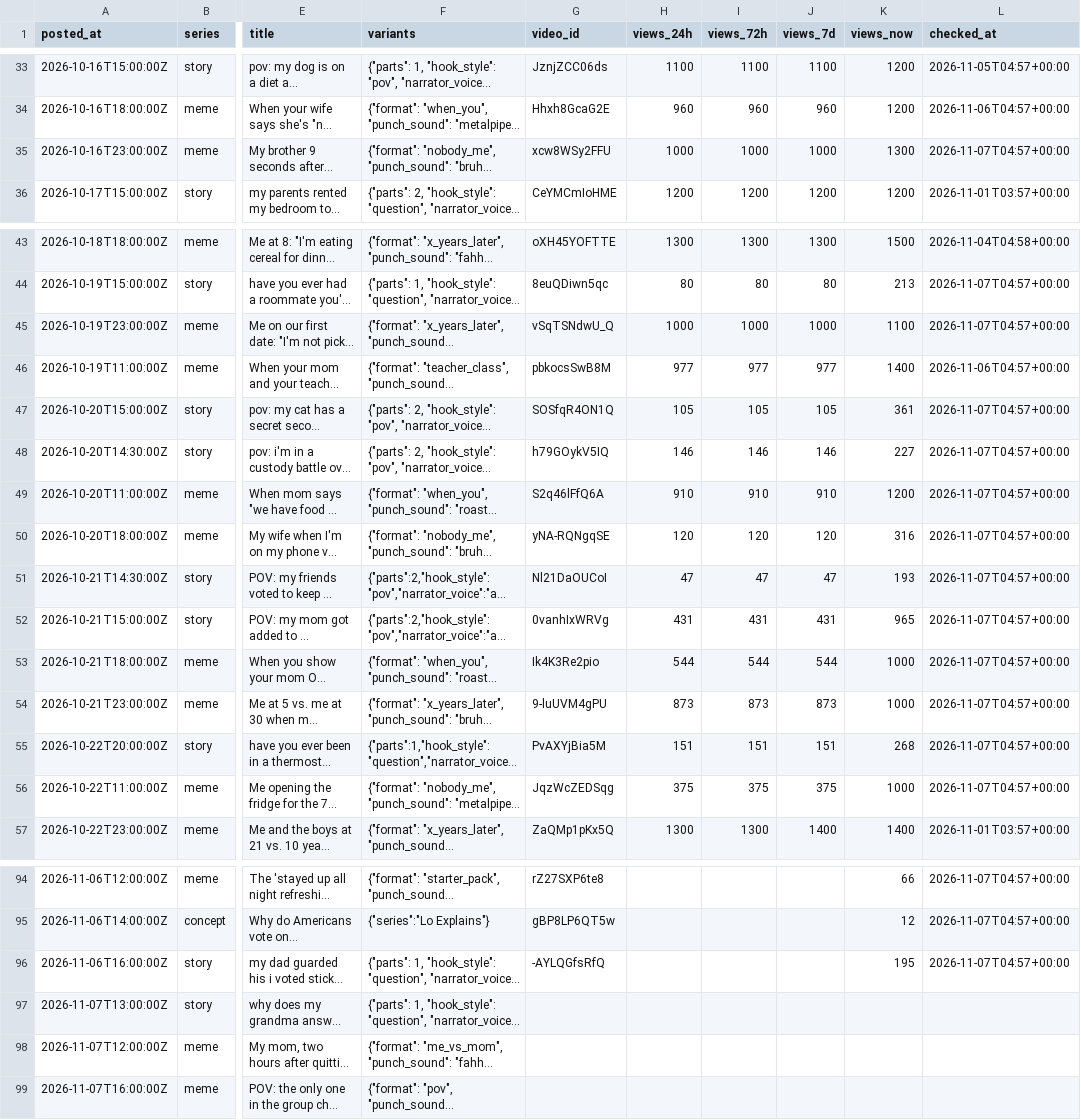
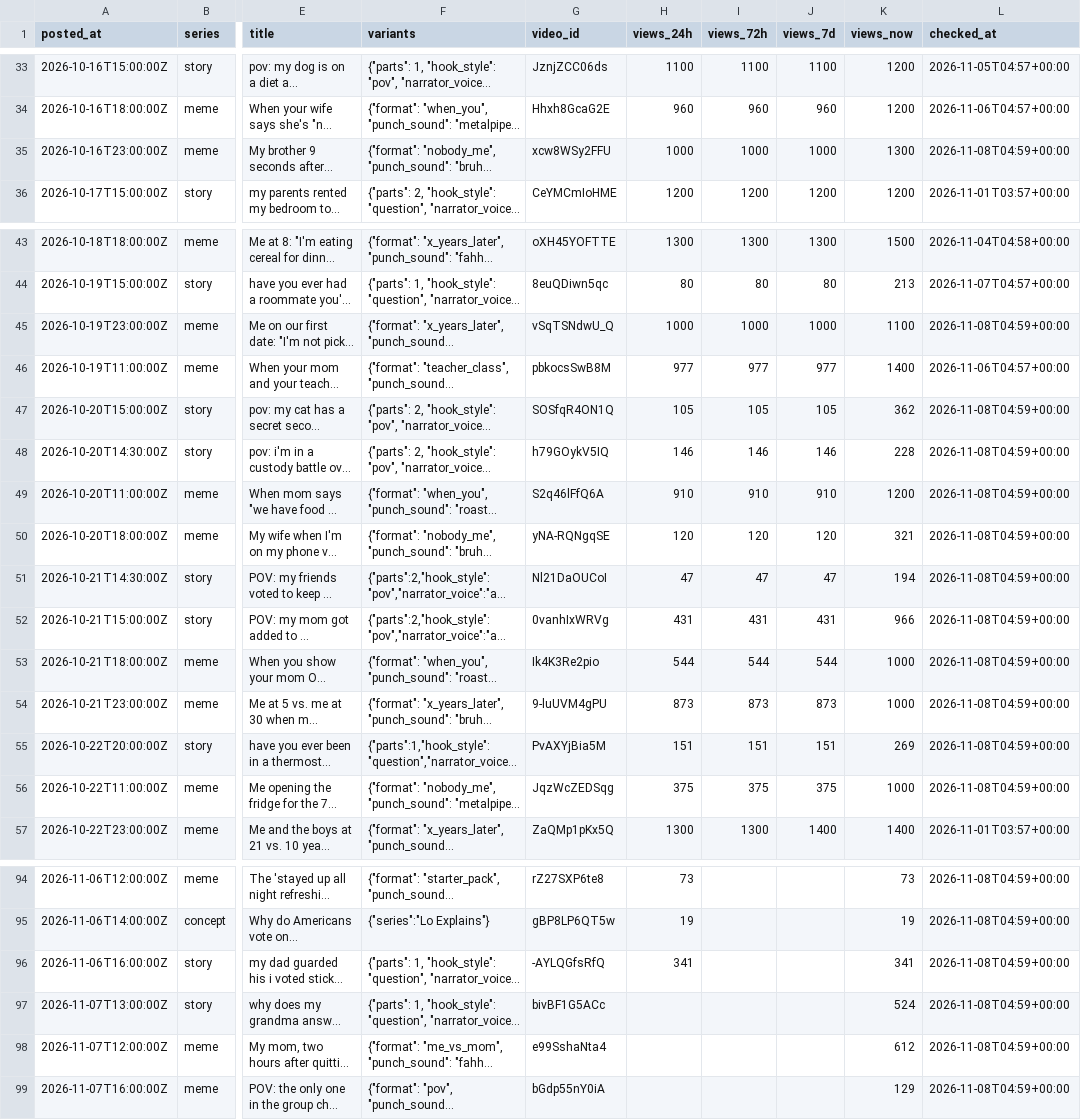
Before and after one commit to vk1311/snortlo, a CSV file: experiments/log.csv, drawn as a sheet; only a part is shown, gaps mark what is left out; long unchanged cells end in …; the diff covers the shown part only; the diff names each change by its address in the sheet, - before the commit and + after, or states it on an @@ line.

```diff
--- a/experiments/log.csv
+++ b/experiments/log.csv
-L35 (checked_at): 2026-11-07T04:57+00:00
+L35 (checked_at): 2026-11-08T04:59+00:00
-L45 (checked_at): 2026-11-07T04:57+00:00
+L45 (checked_at): 2026-11-08T04:59+00:00
-K47 (views_now): 361
+K47 (views_now): 362
-L47:L56 (checked_at): 2026-11-07T04:57+00:00
+L47:L56 (checked_at): 2026-11-08T04:59+00:00
-K48 (views_now): 227
+K48 (views_now): 228
-K50 (views_now): 316
+K50 (views_now): 321
-K51 (views_now): 193
+K51 (views_now): 194
-K52 (views_now): 965
+K52 (views_now): 966
-K55 (views_now): 268
+K55 (views_now): 269
-H94 (views_24h): (empty)
+H94 (views_24h): 73
-K94 (views_now): 66
+K94 (views_now): 73
-L94:L96 (checked_at): 2026-11-07T04:57+00:00
+L94:L96 (checked_at): 2026-11-08T04:59+00:00
-H95 (views_24h): (empty)
+H95 (views_24h): 19
-K95 (views_now): 12
+K95 (views_now): 19
-H96 (views_24h): (empty)
+H96 (views_24h): 341
-K96 (views_now): 195
+K96 (views_now): 341
-G97 (video_id): (empty)
+G97 (video_id): bivBF1G5ACc
-K97 (views_now): (empty)
+K97 (views_now): 524
-L97:L99 (checked_at): (empty)
+L97:L99 (checked_at): 2026-11-08T04:59+00:00
-G98 (video_id): (empty)
+G98 (video_id): e99SshaNta4
-K98 (views_now): (empty)
+K98 (views_now): 612
-G99 (video_id): (empty)
+G99 (video_id): bGdp55nY0iA
-K99 (views_now): (empty)
+K99 (views_now): 129
```
Also changed, not shown: 53 edited cells elsewhere in this file, 1 other file.
